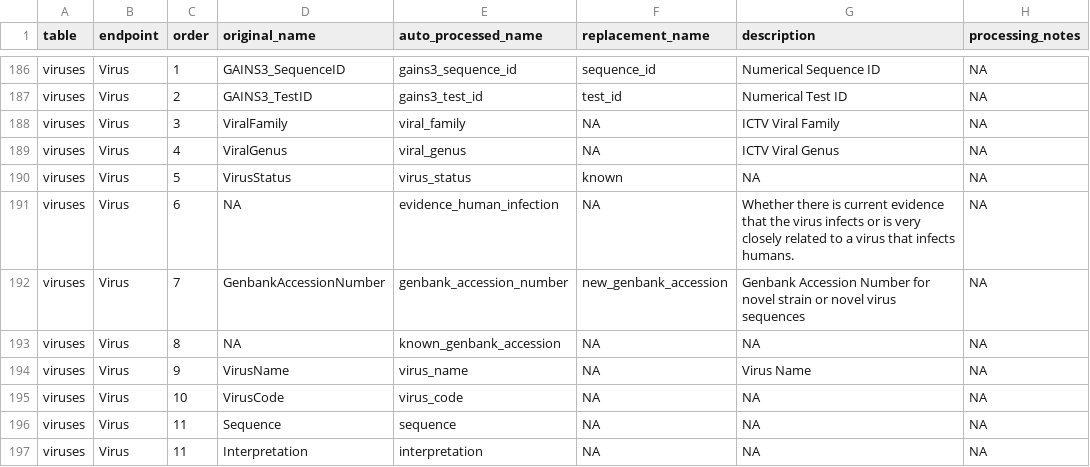
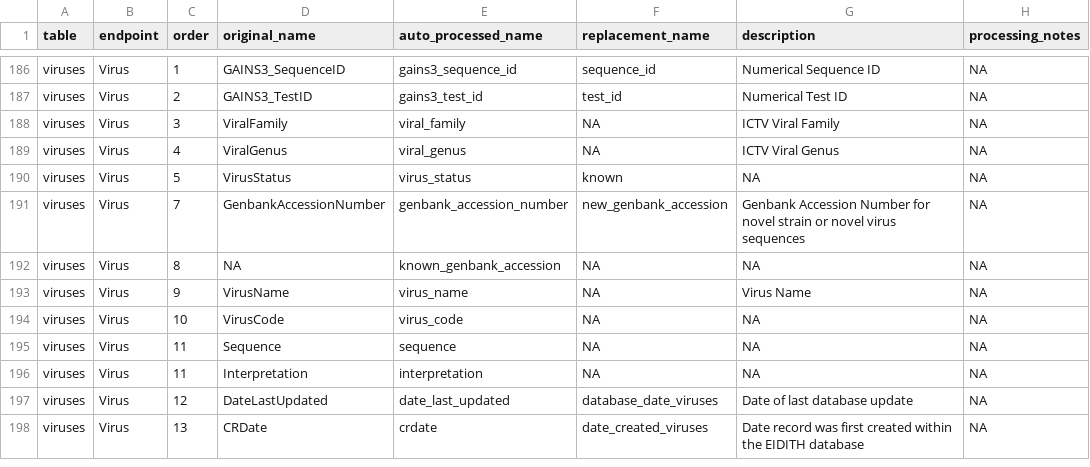
Before and after one commit to ecohealthalliance/eidith, a CSV file: data-raw/ed_metadata.csv, drawn as a sheet; only a part is shown, gaps mark what is left out; the shorter side is filled out with more unchanged rows; the diff names each change by its address in the sheet, - before the commit and + after, or states it on an @@ line.

Commit message:
evidence_human_infection removal

```diff
--- a/data-raw/ed_metadata.csv
+++ b/data-raw/ed_metadata.csv
-row 191: viruses | Virus | 6 | NA | evidence_human_infection | NA | Whether there is current evidence that the virus infects or is very closely related to a virus that infects humans. | NA
```
Also changed, not shown: 4 other files.
